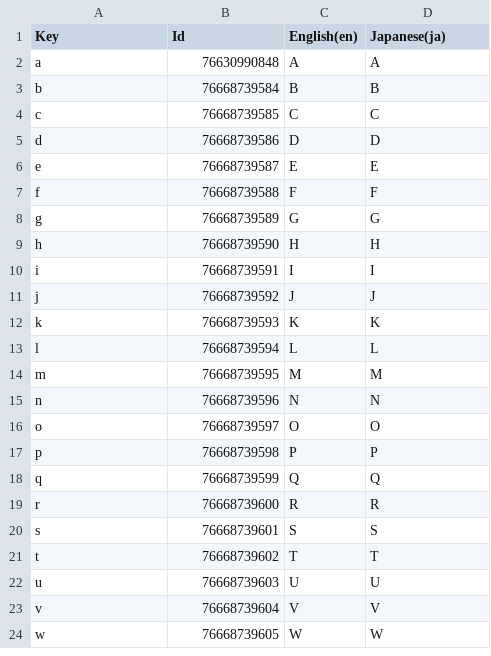
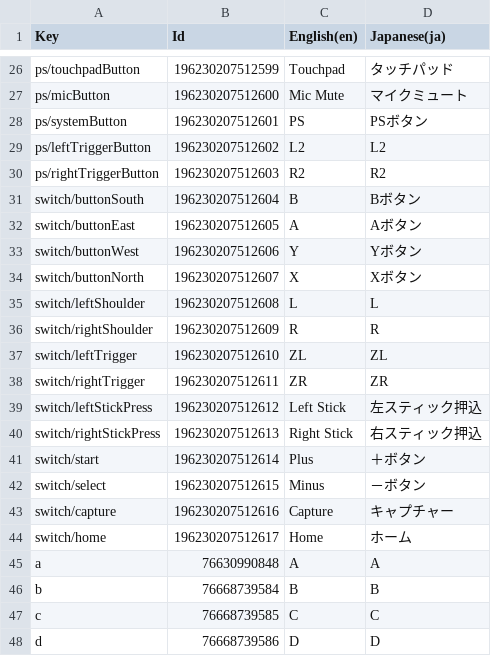
Before and after one commit to reigithub/unity6-portfolio, a CSV file: src/Game.Client/Assets/Localization/CSV/InputControls.csv, drawn as a sheet; only a part is shown, gaps mark what is left out; the shorter side is filled out with more unchanged rows; the diff covers the shown part only.

Commit message:
xbox/ps/switch別の翻訳テーブル

```diff
--- a/src/Game.Client/Assets/Localization/CSV/InputControls.csv
+++ b/src/Game.Client/Assets/Localization/CSV/InputControls.csv
@@ -2 +26,20 @@ Key,Id,English(en),Japanese(ja)
+"ps/touchpadButton",196230207512599,"Touchpad","タッチパッド"
+"ps/micButton",196230207512600,"Mic Mute","マイクミュート"
+"ps/systemButton",196230207512601,"PS","PSボタン"
+"ps/leftTriggerButton",196230207512602,"L2","L2"
+"ps/rightTriggerButton",196230207512603,"R2","R2"
+"switch/buttonSouth",196230207512604,"B","Bボタン"
+"switch/buttonEast",196230207512605,"A","Aボタン"
+"switch/buttonWest",196230207512606,"Y","Yボタン"
+"switch/buttonNorth",196230207512607,"X","Xボタン"
+"switch/leftShoulder",196230207512608,"L","L"
+"switch/rightShoulder",196230207512609,"R","R"
+"switch/leftTrigger",196230207512610,"ZL","ZL"
+"switch/rightTrigger",196230207512611,"ZR","ZR"
+"switch/leftStickPress",196230207512612,"Left Stick","左スティック押込"
+"switch/rightStickPress",196230207512613,"Right Stick","右スティック押込"
+"switch/start",196230207512614,"Plus","＋ボタン"
+"switch/select",196230207512615,"Minus","－ボタン"
+"switch/capture",196230207512616,"Capture","キャプチャー"
+"switch/home",196230207512617,"Home","ホーム"
 "a",76630990848,"A","A"
```
Also changed, not shown: 25 added rows elsewhere in this file, 3 other files.
